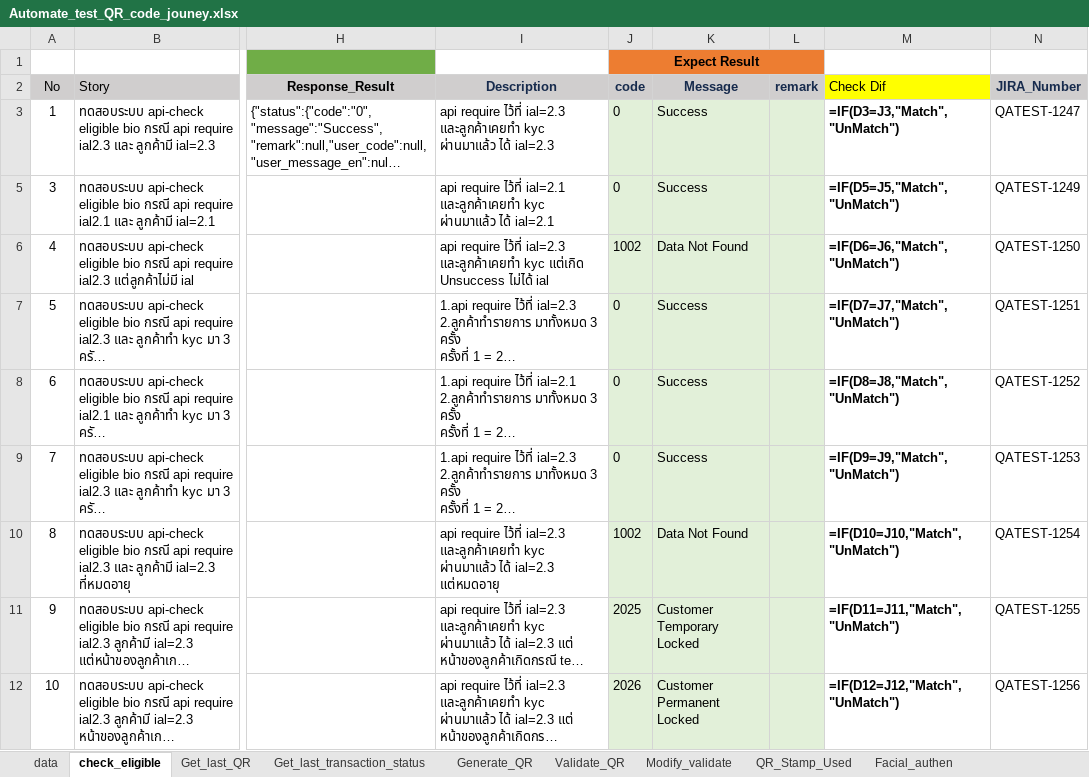
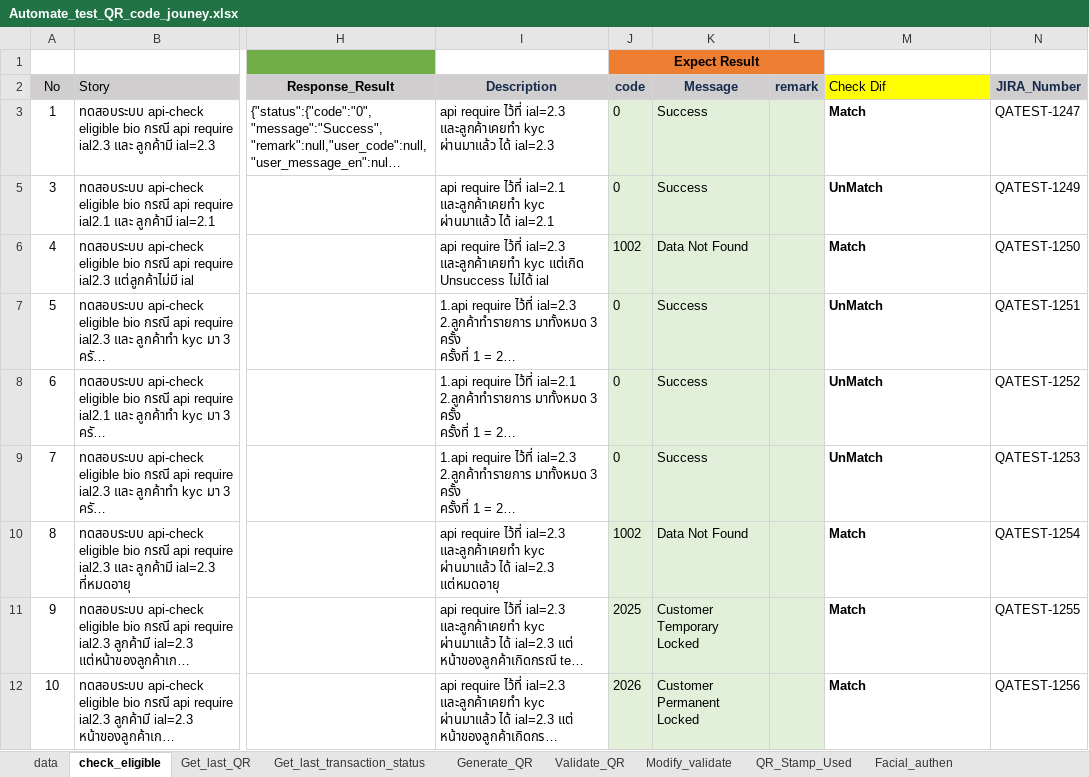
Before and after one commit to Watcp2022/eKYC_nonprod, an Excel workbook: eKYC/api-ekyc/Automate_test_QR_code_jouney.xlsx, sheet check_eligible, drawn as a sheet; only a part is shown, gaps mark what is left out; long unchanged cells end in …; values as stored, in another font and other column widths than the file's, no borders; formulas without a stored value are shown as written; conditional formats not drawn; the diff names each change by its address in the sheet, - before the commit and + after, or states it on an @@ line.

```diff
--- a/eKYC/api-ekyc/Automate_test_QR_code_jouney.xlsx (sheet check_eligible)
+++ b/eKYC/api-ekyc/Automate_test_QR_code_jouney.xlsx (sheet check_eligible)
-M3: =IF(D3=J3,"Match","UnMatch")
+M3: Match
-M5: =IF(D5=J5,"Match","UnMatch")
+M5: UnMatch
-M6: =IF(D6=J6,"Match","UnMatch")
+M6: Match
-M7: =IF(D7=J7,"Match","UnMatch")
+M7: UnMatch
-M8: =IF(D8=J8,"Match","UnMatch")
+M8: UnMatch
-M9: =IF(D9=J9,"Match","UnMatch")
+M9: UnMatch
-M10: =IF(D10=J10,"Match","UnMatch")
+M10: Match
-M11: =IF(D11=J11,"Match","UnMatch")
+M11: Match
-M12: =IF(D12=J12,"Match","UnMatch")
+M12: Match
```
Also changed, not shown: sheet Facial_authen, sheet Generate_QR, sheet Validate_QR, sheet Get_last_transaction_status, sheet Get_last_QR, sheet Modify_validate, hidden cells, eKYC/api-ekyc/[QA]eKYC_TEST_Doc_Version 1.5.xlsx, 16 other files.
